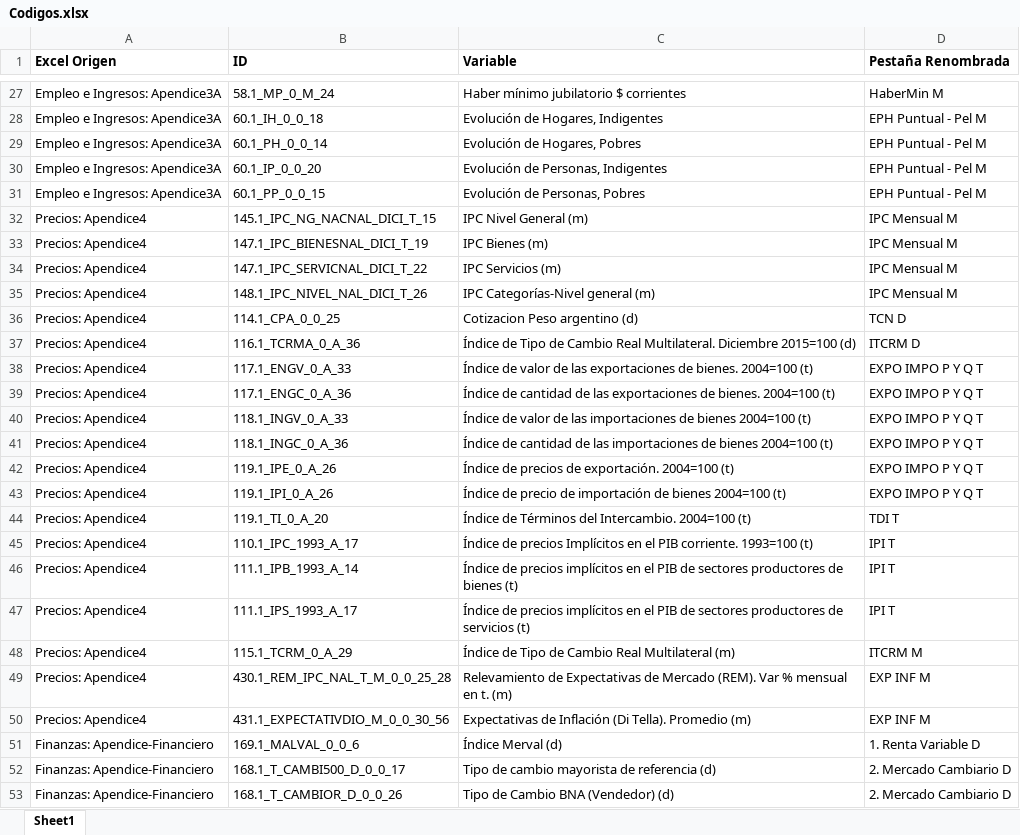
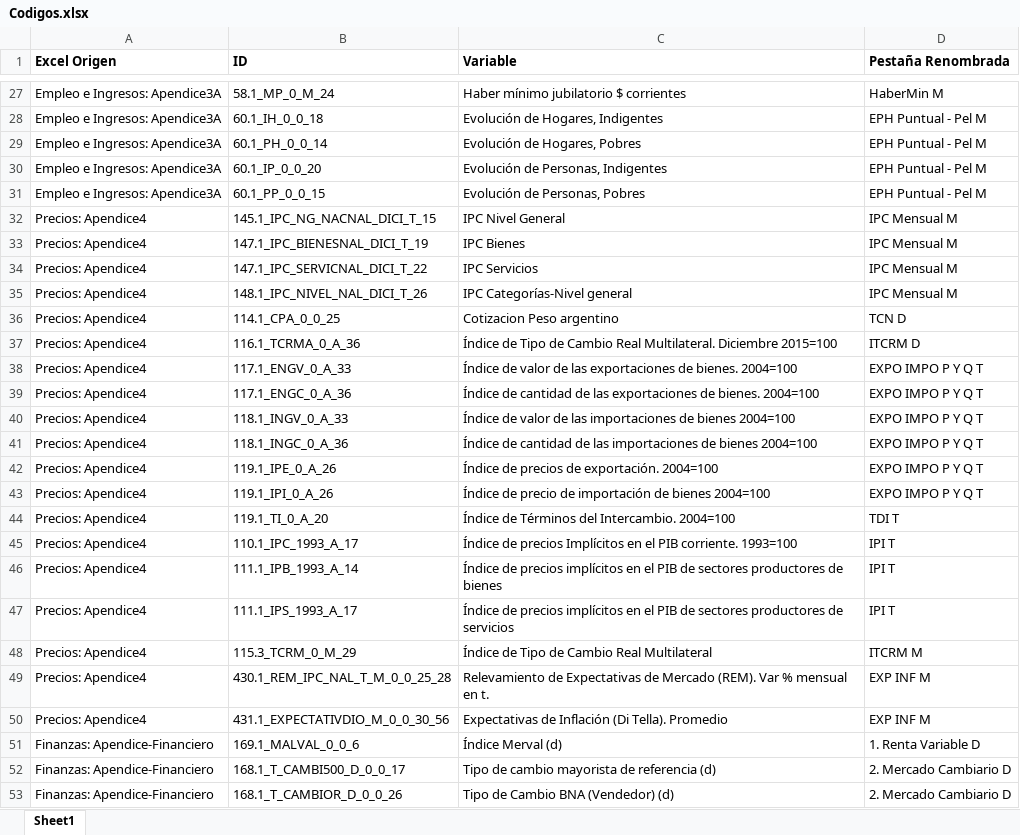
Before and after one commit to HermesBV/EcoSeriesScraper, an Excel workbook: Codigos.xlsx, sheet Sheet1, drawn as a sheet; only a part is shown, gaps mark what is left out; values as stored, in another font and other column widths than the file's, no borders; the diff covers the shown part only; the diff names each change by its address in the sheet, - before the commit and + after, or states it on an @@ line.

```diff
--- a/Codigos.xlsx (sheet Sheet1)
+++ b/Codigos.xlsx (sheet Sheet1)
-C32 (Variable): IPC Nivel General (m)
+C32 (Variable): IPC Nivel General
-C33 (Variable): IPC Bienes (m)
+C33 (Variable): IPC Bienes
-C34 (Variable): IPC Servicios (m)
+C34 (Variable): IPC Servicios
-C35 (Variable): IPC Categorías-Nivel general (m)
+C35 (Variable): IPC Categorías-Nivel general
-C36 (Variable): Cotizacion Peso argentino (d)
+C36 (Variable): Cotizacion Peso argentino
-C37 (Variable): …Diciembre 2015=100 (d)
+C37 (Variable): …Diciembre 2015=100
-C38 (Variable): …bienes. 2004=100 (t)
+C38 (Variable): …bienes. 2004=100
-C39 (Variable): …bienes. 2004=100 (t)
+C39 (Variable): …bienes. 2004=100
-C40 (Variable): …bienes 2004=100 (t)
+C40 (Variable): …bienes 2004=100
-C41 (Variable): …bienes 2004=100 (t)
+C41 (Variable): …bienes 2004=100
-C42 (Variable): Índice de precios de exportación. 2004=100 (t)
+C42 (Variable): Índice de precios de exportación. 2004=100
-C43 (Variable): …bienes 2004=100 (t)
+C43 (Variable): …bienes 2004=100
-C44 (Variable): …Intercambio. 2004=100 (t)
+C44 (Variable): …Intercambio. 2004=100
-C45 (Variable): …corriente. 1993=100 (t)
+C45 (Variable): …corriente. 1993=100
-C46 (Variable): …de bienes (t)
+C46 (Variable): …de bienes
-C47 (Variable): …de servicios (t)
+C47 (Variable): …de servicios
-B48 (ID): 115.1_TCRM_0_A_29
+B48 (ID): 115.3_TCRM_0_M_29
-C48 (Variable): Índice de Tipo de Cambio Real Multilateral (m)
+C48 (Variable): Índice de Tipo de Cambio Real Multilateral
-C49 (Variable): …en t. (m)
+C49 (Variable): …en t.
-C50 (Variable): …Tella). Promedio (m)
+C50 (Variable): …Tella). Promedio
```
Also changed, not shown: 6 removed rows elsewhere in this sheet, 13 other files.
